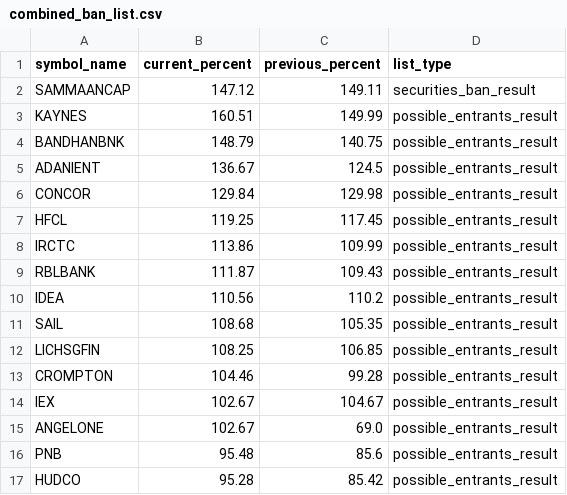
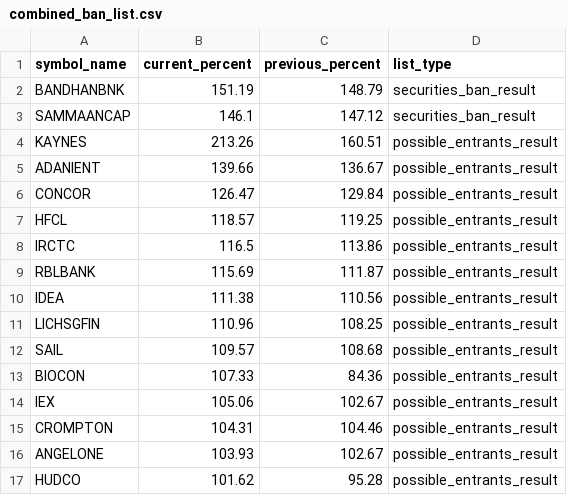
Before and after one commit to tsrajpurohit/MWPL, a CSV file: combined_ban_list.csv, drawn as a sheet; only a part is shown; the diff covers the shown part only.

```diff
--- a/combined_ban_list.csv
+++ b/combined_ban_list.csv
@@ -1,17 +1,17 @@
 symbol_name,current_percent,previous_percent,list_type
-SAMMAANCAP,147.12,149.11,securities_ban_result
-KAYNES,160.51,149.99,possible_entrants_result
-BANDHANBNK,148.79,140.75,possible_entrants_result
-ADANIENT,136.67,124.5,possible_entrants_result
-CONCOR,129.84,129.98,possible_entrants_result
-HFCL,119.25,117.45,possible_entrants_result
-IRCTC,113.86,109.99,possible_entrants_result
-RBLBANK,111.87,109.43,possible_entrants_result
-IDEA,110.56,110.2,possible_entrants_result
-SAIL,108.68,105.35,possible_entrants_result
-LICHSGFIN,108.25,106.85,possible_entrants_result
-CROMPTON,104.46,99.28,possible_entrants_result
-IEX,102.67,104.67,possible_entrants_result
-ANGELONE,102.67,69.0,possible_entrants_result
-PNB,95.48,85.6,possible_entrants_result
-HUDCO,95.28,85.42,possible_entrants_result
+BANDHANBNK,151.19,148.79,securities_ban_result
+SAMMAANCAP,146.1,147.12,securities_ban_result
+KAYNES,213.26,160.51,possible_entrants_result
+ADANIENT,139.66,136.67,possible_entrants_result
+CONCOR,126.47,129.84,possible_entrants_result
+HFCL,118.57,119.25,possible_entrants_result
+IRCTC,116.5,113.86,possible_entrants_result
+RBLBANK,115.69,111.87,possible_entrants_result
+IDEA,111.38,110.56,possible_entrants_result
+LICHSGFIN,110.96,108.25,possible_entrants_result
+SAIL,109.57,108.68,possible_entrants_result
+BIOCON,107.33,84.36,possible_entrants_result
+IEX,105.06,102.67,possible_entrants_result
+CROMPTON,104.31,104.46,possible_entrants_result
+ANGELONE,103.93,102.67,possible_entrants_result
+HUDCO,101.62,95.28,possible_entrants_result
```
Also changed, not shown: 7 added rows, 3 removed rows and 20 edited cells elsewhere in this file.
